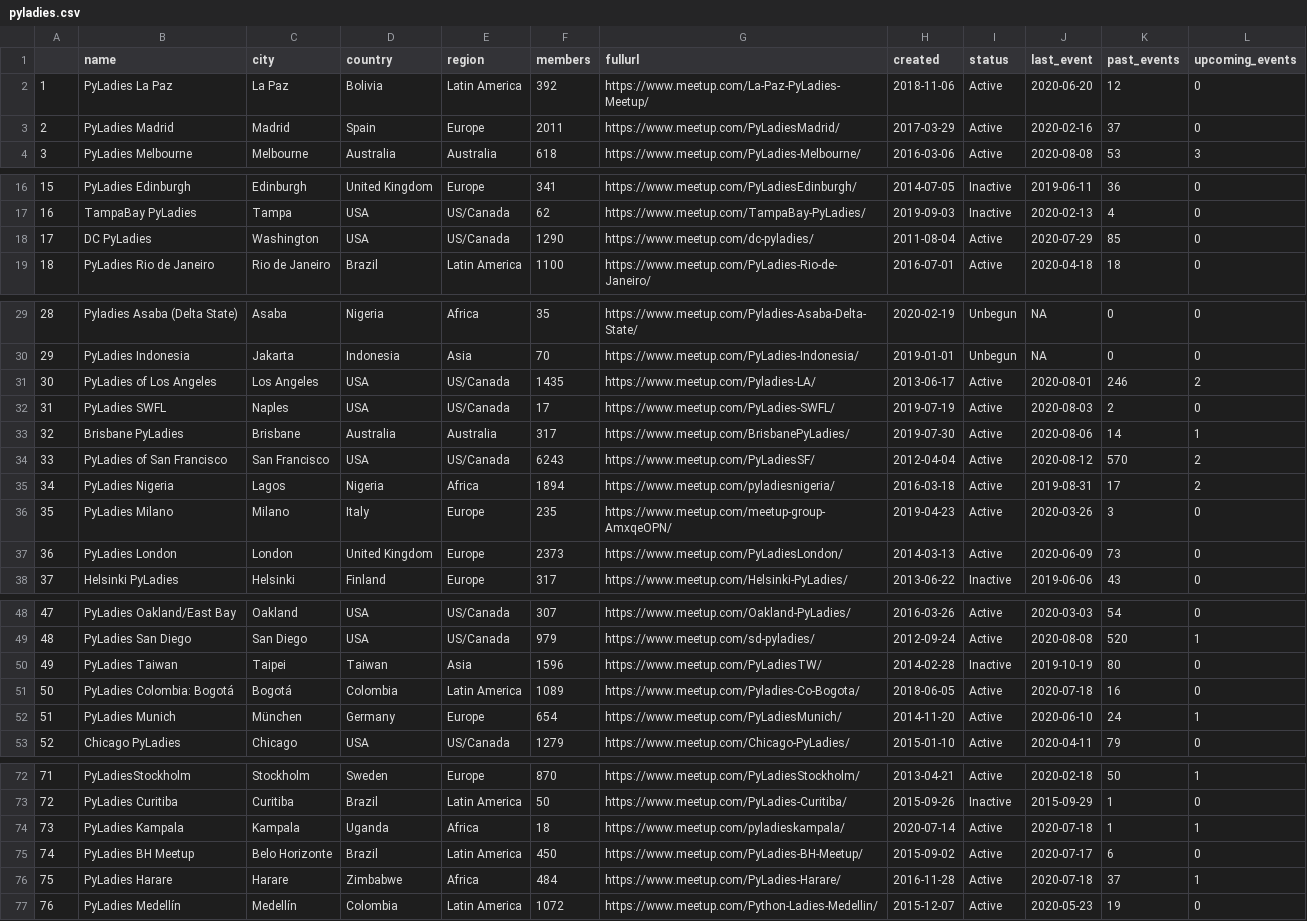
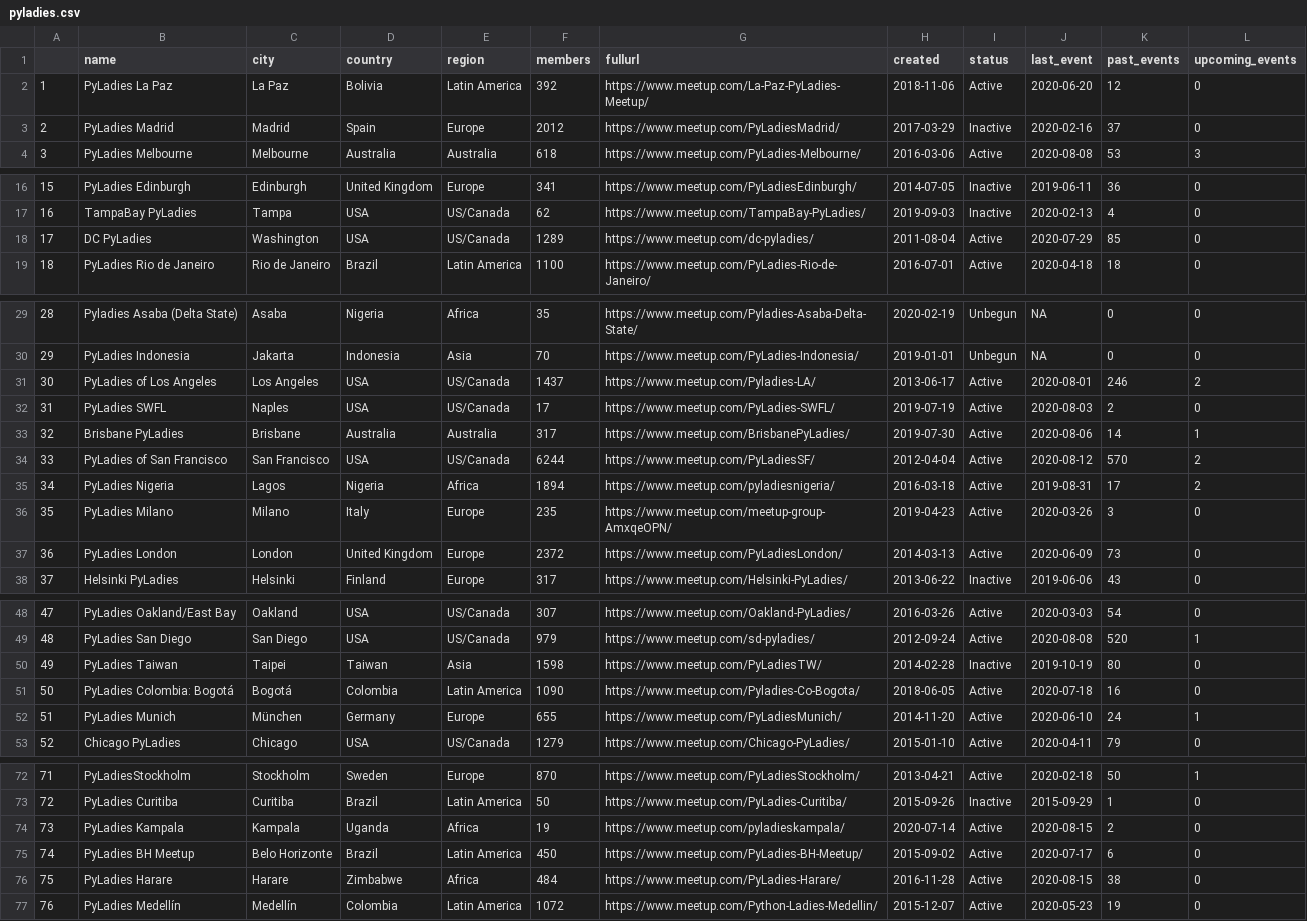
Before and after one commit to py-community/pyladies, a CSV file: docs/data/pyladies.csv, drawn as a sheet; only a part is shown, gaps mark what is left out; the diff covers the shown part only.

```diff
--- a/docs/data/pyladies.csv
+++ b/docs/data/pyladies.csv
@@ -2,3 +2,3 @@
 "1","PyLadies La Paz","La Paz","Bolivia","Latin America",392,"https://www.meetup.com/La-Paz-PyLadies-Meetup/",2018-11-06,"Active",2020-06-20,12,0
-"2","PyLadies Madrid","Madrid","Spain","Europe",2011,"https://www.meetup.com/PyLadiesMadrid/",2017-03-29,"Active",2020-02-16,37,0
+"2","PyLadies Madrid","Madrid","Spain","Europe",2012,"https://www.meetup.com/PyLadiesMadrid/",2017-03-29,"Inactive",2020-02-16,37,0
 "3","PyLadies Melbourne","Melbourne","Australia","Australia",618,"https://www.meetup.com/PyLadies-Melbourne/",2016-03-06,"Active",2020-08-08,53,3
@@ -17,3 +17,3 @@
 "16","TampaBay PyLadies","Tampa","USA","US/Canada",62,"https://www.meetup.com/TampaBay-PyLadies/",2019-09-03,"Inactive",2020-02-13,4,0
-"17","DC PyLadies","Washington","USA","US/Canada",1290,"https://www.meetup.com/dc-pyladies/",2011-08-04,"Active",2020-07-29,85,0
+"17","DC PyLadies","Washington","USA","US/Canada",1289,"https://www.meetup.com/dc-pyladies/",2011-08-04,"Active",2020-07-29,85,0
 "18","PyLadies Rio de Janeiro","Rio de Janeiro","Brazil","Latin America",1100,"https://www.meetup.com/PyLadies-Rio-de-Janeiro/",2016-07-01,"Active",2020-04-18,18,0
@@ -30,9 +30,9 @@
 "29","PyLadies Indonesia","Jakarta","Indonesia","Asia",70,"https://www.meetup.com/PyLadies-Indonesia/",2019-01-01,"Unbegun",NA,0,0
-"30","PyLadies of Los Angeles","Los Angeles","USA","US/Canada",1435,"https://www.meetup.com/Pyladies-LA/",2013-06-17,"Active",2020-08-01,246,2
+"30","PyLadies of Los Angeles","Los Angeles","USA","US/Canada",1437,"https://www.meetup.com/Pyladies-LA/",2013-06-17,"Active",2020-08-01,246,2
 "31","PyLadies SWFL","Naples","USA","US/Canada",17,"https://www.meetup.com/PyLadies-SWFL/",2019-07-19,"Active",2020-08-03,2,0
 "32","Brisbane PyLadies","Brisbane","Australia","Australia",317,"https://www.meetup.com/BrisbanePyLadies/",2019-07-30,"Active",2020-08-06,14,1
-"33","PyLadies of San Francisco","San Francisco","USA","US/Canada",6243,"https://www.meetup.com/PyLadiesSF/",2012-04-04,"Active",2020-08-12,570,2
+"33","PyLadies of San Francisco","San Francisco","USA","US/Canada",6244,"https://www.meetup.com/PyLadiesSF/",2012-04-04,"Active",2020-08-12,570,2
 "34","PyLadies Nigeria","Lagos","Nigeria","Africa",1894,"https://www.meetup.com/pyladiesnigeria/",2016-03-18,"Active",2019-08-31,17,2
 "35","PyLadies Milano","Milano","Italy","Europe",235,"https://www.meetup.com/meetup-group-AmxqeOPN/",2019-04-23,"Active",2020-03-26,3,0
-"36","PyLadies London","London","United Kingdom","Europe",2373,"https://www.meetup.com/PyLadiesLondon/",2014-03-13,"Active",2020-06-09,73,0
+"36","PyLadies London","London","United Kingdom","Europe",2372,"https://www.meetup.com/PyLadiesLondon/",2014-03-13,"Active",2020-06-09,73,0
 "37","Helsinki PyLadies","Helsinki","Finland","Europe",317,"https://www.meetup.com/Helsinki-PyLadies/",2013-06-22,"Inactive",2019-06-06,43,0
@@ -49,5 +49,5 @@
 "48","PyLadies San Diego","San Diego","USA","US/Canada",979,"https://www.meetup.com/sd-pyladies/",2012-09-24,"Active",2020-08-08,520,1
-"49","PyLadies Taiwan","Taipei","Taiwan","Asia",1596,"https://www.meetup.com/PyLadiesTW/",2014-02-28,"Inactive",2019-10-19,80,0
-"50","PyLadies Colombia: Bogotá","Bogotá","Colombia","Latin America",1089,"https://www.meetup.com/Pyladies-Co-Bogota/",2018-06-05,"Active",2020-07-18,16,0
-"51","PyLadies Munich","München","Germany","Europe",654,"https://www.meetup.com/PyLadiesMunich/",2014-11-20,"Active",2020-06-10,24,1
+"49","PyLadies Taiwan","Taipei","Taiwan","Asia",1598,"https://www.meetup.com/PyLadiesTW/",2014-02-28,"Inactive",2019-10-19,80,0
+"50","PyLadies Colombia: Bogotá","Bogotá","Colombia","Latin America",1090,"https://www.meetup.com/Pyladies-Co-Bogota/",2018-06-05,"Active",2020-07-18,16,0
+"51","PyLadies Munich","München","Germany","Europe",655,"https://www.meetup.com/PyLadiesMunich/",2014-11-20,"Active",2020-06-10,24,1
 "52","Chicago PyLadies","Chicago","USA","US/Canada",1279,"https://www.meetup.com/Chicago-PyLadies/",2015-01-10,"Active",2020-04-11,79,0
@@ -73,5 +73,5 @@
 "72","PyLadies Curitiba","Curitiba","Brazil","Latin America",50,"https://www.meetup.com/PyLadies-Curitiba/",2015-09-26,"Inactive",2015-09-29,1,0
-"73","PyLadies Kampala","Kampala","Uganda","Africa",18,"https://www.meetup.com/pyladieskampala/",2020-07-14,"Active",2020-07-18,1,1
+"73","PyLadies Kampala","Kampala","Uganda","Africa",19,"https://www.meetup.com/pyladieskampala/",2020-07-14,"Active",2020-08-15,2,0
 "74","PyLadies BH Meetup","Belo Horizonte","Brazil","Latin America",450,"https://www.meetup.com/PyLadies-BH-Meetup/",2015-09-02,"Active",2020-07-17,6,0
-"75","PyLadies Harare","Harare","Zimbabwe","Africa",484,"https://www.meetup.com/PyLadies-Harare/",2016-11-28,"Active",2020-07-18,37,1
+"75","PyLadies Harare","Harare","Zimbabwe","Africa",484,"https://www.meetup.com/PyLadies-Harare/",2016-11-28,"Active",2020-08-15,38,0
 "76","PyLadies Medellín","Medellín","Colombia","Latin America",1072,"https://www.meetup.com/Python-Ladies-Medellin/",2015-12-07,"Active",2020-05-23,19,0
```
Also changed, not shown: 8 edited cells elsewhere in this file, docs/data/pyladies_hosts.csv, 3 other files.
